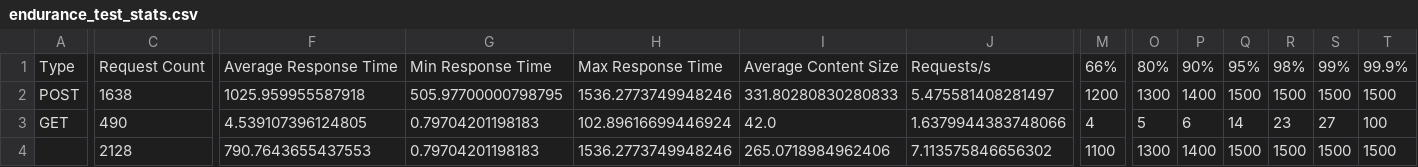
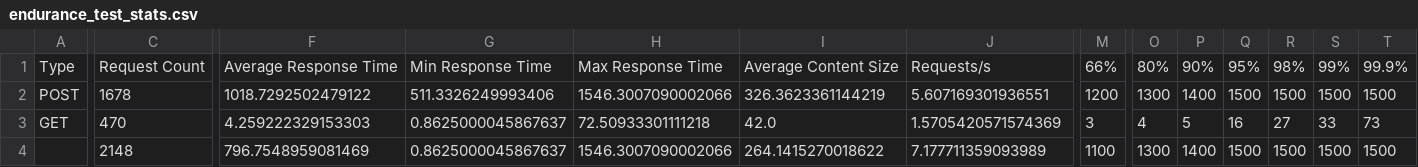
Before and after one commit to ylmzunal/scalable-llm-rag-chatbot, a CSV file: load_test_reports/endurance_test_stats.csv, drawn as a sheet; only a part is shown, gaps mark what is left out; the diff covers the shown part only; the diff names each change by its address in the sheet, - before the commit and + after, or states it on an @@ line.

```diff
--- a/load_test_reports/endurance_test_stats.csv
+++ b/load_test_reports/endurance_test_stats.csv
-C2: 1638
+C2: 1678
-F2: 1025.959955587918
+F2: 1018.7292502479122
-G2: 505.97700000798795
+G2: 511.3326249993406
-H2: 1536.2773749948246
+H2: 1546.3007090002066
-I2: 331.80280830280833
+I2: 326.3623361144219
-J2: 5.475581408281497
+J2: 5.607169301936551
-C3: 490
+C3: 470
-F3: 4.539107396124805
+F3: 4.259222329153303
-G3:G4: 0.79704201198183
+G3:G4: 0.8625000045867637
-H3: 102.89616699446924
+H3: 72.50933301111218
-J3: 1.6379944383748066
+J3: 1.5705420571574369
-M3: 4
+M3: 3
-O3: 5
+O3: 4
-P3: 6
+P3: 5
-Q3: 14
+Q3: 16
-R3: 23
+R3: 27
-S3: 27
+S3: 33
-T3: 100
+T3: 73
-C4: 2128
+C4: 2148
-F4: 790.7643655437553
+F4: 796.7548959081469
-H4: 1536.2773749948246
+H4: 1546.3007090002066
-I4: 265.0718984962406
+I4: 264.1415270018622
-J4: 7.113575846656302
+J4: 7.177711359093989
```
Also changed, not shown: 4 edited cells elsewhere in this file, load_test_reports/heavy_load_stats.csv, load_test_reports/light_load_stats.csv, 52 other files.
